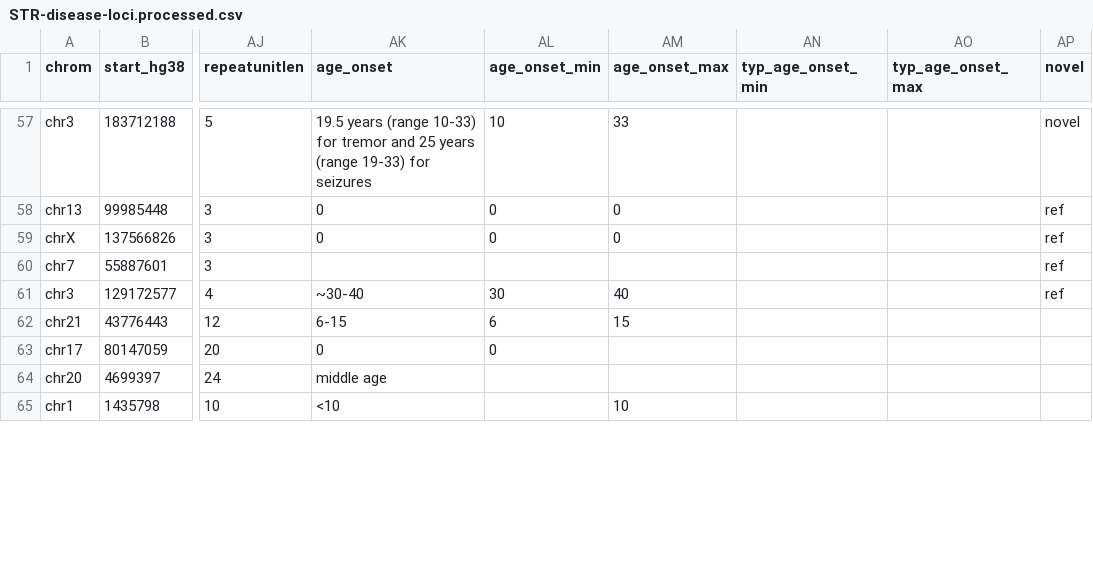
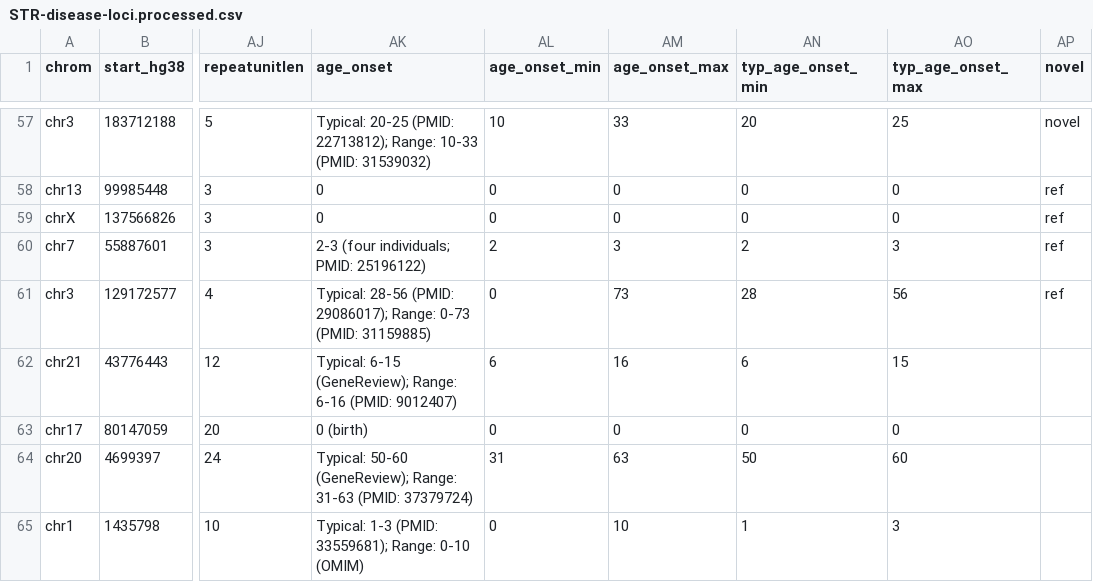
Before and after one commit to dashnowlab/STRchive, a CSV file: data/STR-disease-loci.processed.csv, drawn as a sheet; only a part is shown, gaps mark what is left out; the diff covers the shown part only; the diff names each change by its address in the sheet, - before the commit and + after, or states it on an @@ line.

Commit message:
updated age of onset for all

```diff
--- a/data/STR-disease-loci.processed.csv
+++ b/data/STR-disease-loci.processed.csv
-AK57 (age_onset): 19.5 years (range 10-33) for tremor and 25 years (range 19-33) for seizures
+AK57 (age_onset): Typical: 20-25 (PMID: 22713812); Range: 10-33 (PMID: 31539032)
-AN57 (typ_age_onset_min): (empty)
+AN57 (typ_age_onset_min): 20
-AO57 (typ_age_onset_max): (empty)
+AO57 (typ_age_onset_max): 25
-AN58:AN59 (typ_age_onset_min): (empty)
+AN58:AN59 (typ_age_onset_min): 0
-AO58:AO59 (typ_age_onset_max): (empty)
+AO58:AO59 (typ_age_onset_max): 0
-AK60 (age_onset): (empty)
+AK60 (age_onset): 2-3 (four individuals; PMID: 25196122)
-AL60 (age_onset_min): (empty)
+AL60 (age_onset_min): 2
-AM60 (age_onset_max): (empty)
+AM60 (age_onset_max): 3
-AN60 (typ_age_onset_min): (empty)
+AN60 (typ_age_onset_min): 2
-AO60 (typ_age_onset_max): (empty)
+AO60 (typ_age_onset_max): 3
-AK61 (age_onset): ~30-40
+AK61 (age_onset): Typical: 28-56 (PMID: 29086017); Range: 0-73 (PMID: 31159885)
-AL61 (age_onset_min): 30
+AL61 (age_onset_min): 0
-AM61 (age_onset_max): 40
+AM61 (age_onset_max): 73
-AN61 (typ_age_onset_min): (empty)
+AN61 (typ_age_onset_min): 28
-AO61 (typ_age_onset_max): (empty)
+AO61 (typ_age_onset_max): 56
-AK62 (age_onset): 6-15
+AK62 (age_onset): Typical: 6-15 (GeneReview); Range: 6-16 (PMID: 9012407)
-AM62 (age_onset_max): 15
+AM62 (age_onset_max): 16
-AN62 (typ_age_onset_min): (empty)
+AN62 (typ_age_onset_min): 6
-AO62 (typ_age_onset_max): (empty)
+AO62 (typ_age_onset_max): 15
-AK63 (age_onset): 0
+AK63 (age_onset): 0 (birth)
-AM63 (age_onset_max): (empty)
+AM63 (age_onset_max): 0
-AN63 (typ_age_onset_min): (empty)
+AN63 (typ_age_onset_min): 0
-AO63 (typ_age_onset_max): (empty)
+AO63 (typ_age_onset_max): 0
-AK64 (age_onset): middle age
+AK64 (age_onset): Typical: 50-60 (GeneReview); Range: 31-63 (PMID: 37379724)
-AL64 (age_onset_min): (empty)
+AL64 (age_onset_min): 31
-AM64 (age_onset_max): (empty)
+AM64 (age_onset_max): 63
-AN64 (typ_age_onset_min): (empty)
+AN64 (typ_age_onset_min): 50
-AO64 (typ_age_onset_max): (empty)
+AO64 (typ_age_onset_max): 60
-AK65 (age_onset): <10
+AK65 (age_onset): Typical: 1-3 (PMID: 33559681); Range: 0-10 (OMIM)
-AL65 (age_onset_min): (empty)
+AL65 (age_onset_min): 0
-AN65 (typ_age_onset_min): (empty)
+AN65 (typ_age_onset_min): 1
-AO65 (typ_age_onset_max): (empty)
+AO65 (typ_age_onset_max): 3
```
Also changed, not shown: 80 edited cells elsewhere in this file.
